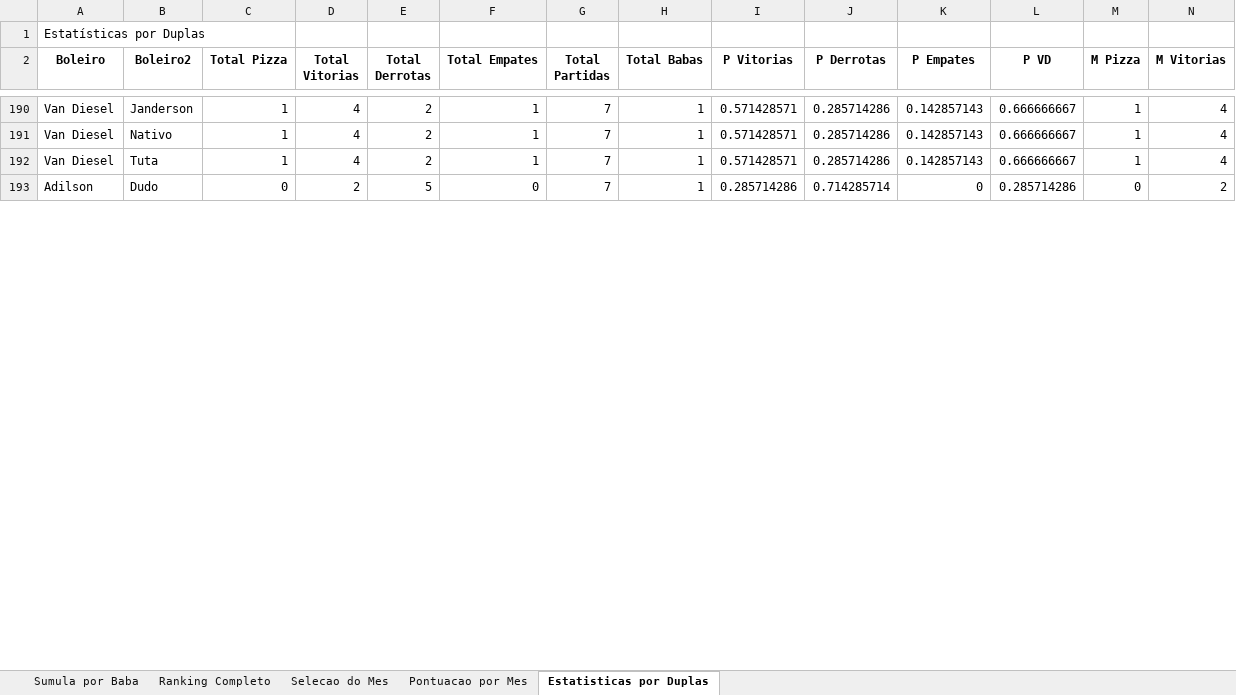
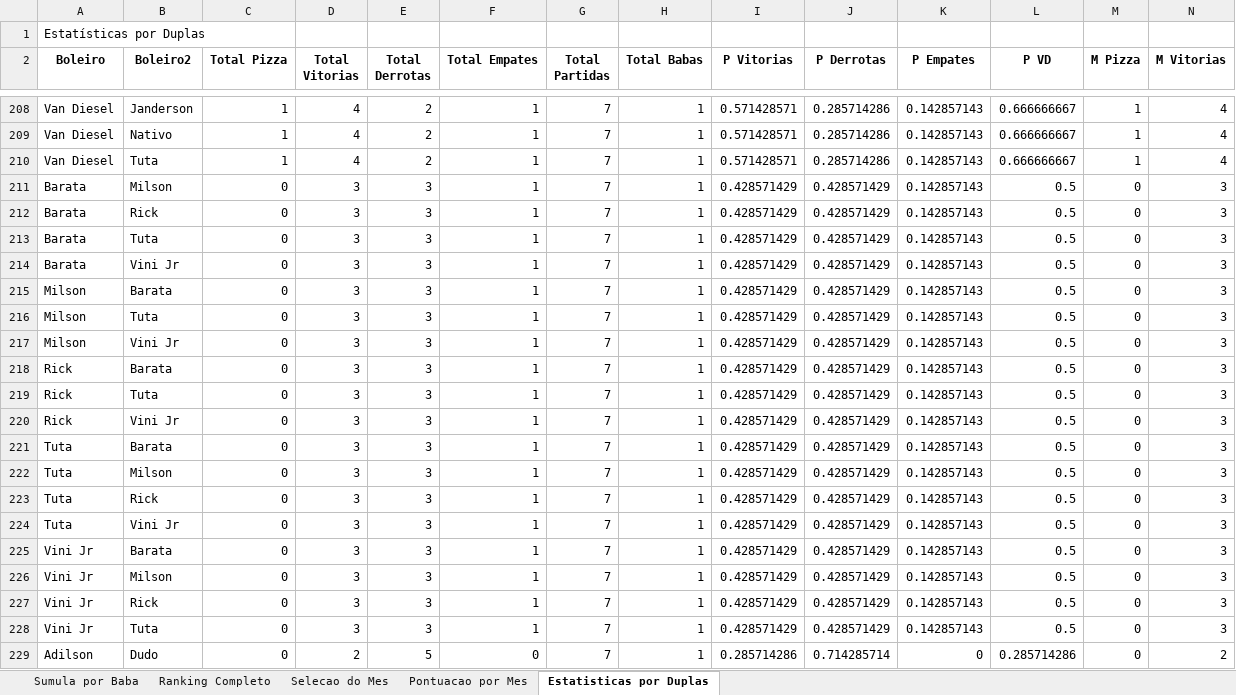
Before and after one commit to FlickFlash/associacao-futebol, an Excel workbook: Teste_1_Jogador_Completo/Resultados_Ranking.xlsx, sheet Estatisticas por Duplas, drawn as a sheet; only a part is shown, gaps mark what is left out; values as stored, in another font and other column widths than the file's, no borders; rows hold the shown columns only; the diff covers the shown part only; the diff names each change by its address in the sheet, - before the commit and + after, or states it on an @@ line.

```diff
--- a/Teste_1_Jogador_Completo/Resultados_Ranking.xlsx (sheet Estatisticas por Duplas)
+++ b/Teste_1_Jogador_Completo/Resultados_Ranking.xlsx (sheet Estatisticas por Duplas)
+row 211: Barata | Milson | 0 | 3 | 3 | 1 | 7 | 1 | 0.428571429 | 0.428571429 | 0.142857143 | 0.5 | 0 | 3
+row 212: Barata | Rick | 0 | 3 | 3 | 1 | 7 | 1 | 0.428571429 | 0.428571429 | 0.142857143 | 0.5 | 0 | 3
+row 213: Barata | Tuta | 0 | 3 | 3 | 1 | 7 | 1 | 0.428571429 | 0.428571429 | 0.142857143 | 0.5 | 0 | 3
+row 214: Barata | Vini Jr | 0 | 3 | 3 | 1 | 7 | 1 | 0.428571429 | 0.428571429 | 0.142857143 | 0.5 | 0 | 3
+row 215: Milson | Barata | 0 | 3 | 3 | 1 | 7 | 1 | 0.428571429 | 0.428571429 | 0.142857143 | 0.5 | 0 | 3
+row 216: Milson | Tuta | 0 | 3 | 3 | 1 | 7 | 1 | 0.428571429 | 0.428571429 | 0.142857143 | 0.5 | 0 | 3
+row 217: Milson | Vini Jr | 0 | 3 | 3 | 1 | 7 | 1 | 0.428571429 | 0.428571429 | 0.142857143 | 0.5 | 0 | 3
+row 218: Rick | Barata | 0 | 3 | 3 | 1 | 7 | 1 | 0.428571429 | 0.428571429 | 0.142857143 | 0.5 | 0 | 3
+row 219: Rick | Tuta | 0 | 3 | 3 | 1 | 7 | 1 | 0.428571429 | 0.428571429 | 0.142857143 | 0.5 | 0 | 3
+row 220: Rick | Vini Jr | 0 | 3 | 3 | 1 | 7 | 1 | 0.428571429 | 0.428571429 | 0.142857143 | 0.5 | 0 | 3
+row 221: Tuta | Barata | 0 | 3 | 3 | 1 | 7 | 1 | 0.428571429 | 0.428571429 | 0.142857143 | 0.5 | 0 | 3
+row 222: Tuta | Milson | 0 | 3 | 3 | 1 | 7 | 1 | 0.428571429 | 0.428571429 | 0.142857143 | 0.5 | 0 | 3
+row 223: Tuta | Rick | 0 | 3 | 3 | 1 | 7 | 1 | 0.428571429 | 0.428571429 | 0.142857143 | 0.5 | 0 | 3
+row 224: Tuta | Vini Jr | 0 | 3 | 3 | 1 | 7 | 1 | 0.428571429 | 0.428571429 | 0.142857143 | 0.5 | 0 | 3
+row 225: Vini Jr | Barata | 0 | 3 | 3 | 1 | 7 | 1 | 0.428571429 | 0.428571429 | 0.142857143 | 0.5 | 0 | 3
+row 226: Vini Jr | Milson | 0 | 3 | 3 | 1 | 7 | 1 | 0.428571429 | 0.428571429 | 0.142857143 | 0.5 | 0 | 3
+row 227: Vini Jr | Rick | 0 | 3 | 3 | 1 | 7 | 1 | 0.428571429 | 0.428571429 | 0.142857143 | 0.5 | 0 | 3
+row 228: Vini Jr | Tuta | 0 | 3 | 3 | 1 | 7 | 1 | 0.428571429 | 0.428571429 | 0.142857143 | 0.5 | 0 | 3
```
Also changed, not shown: 62 added rows and 16 removed rows elsewhere in this sheet, sheet Sumula por Baba, sheet Ranking Completo, sheet Pontuacao por Mes, 1 other file.
